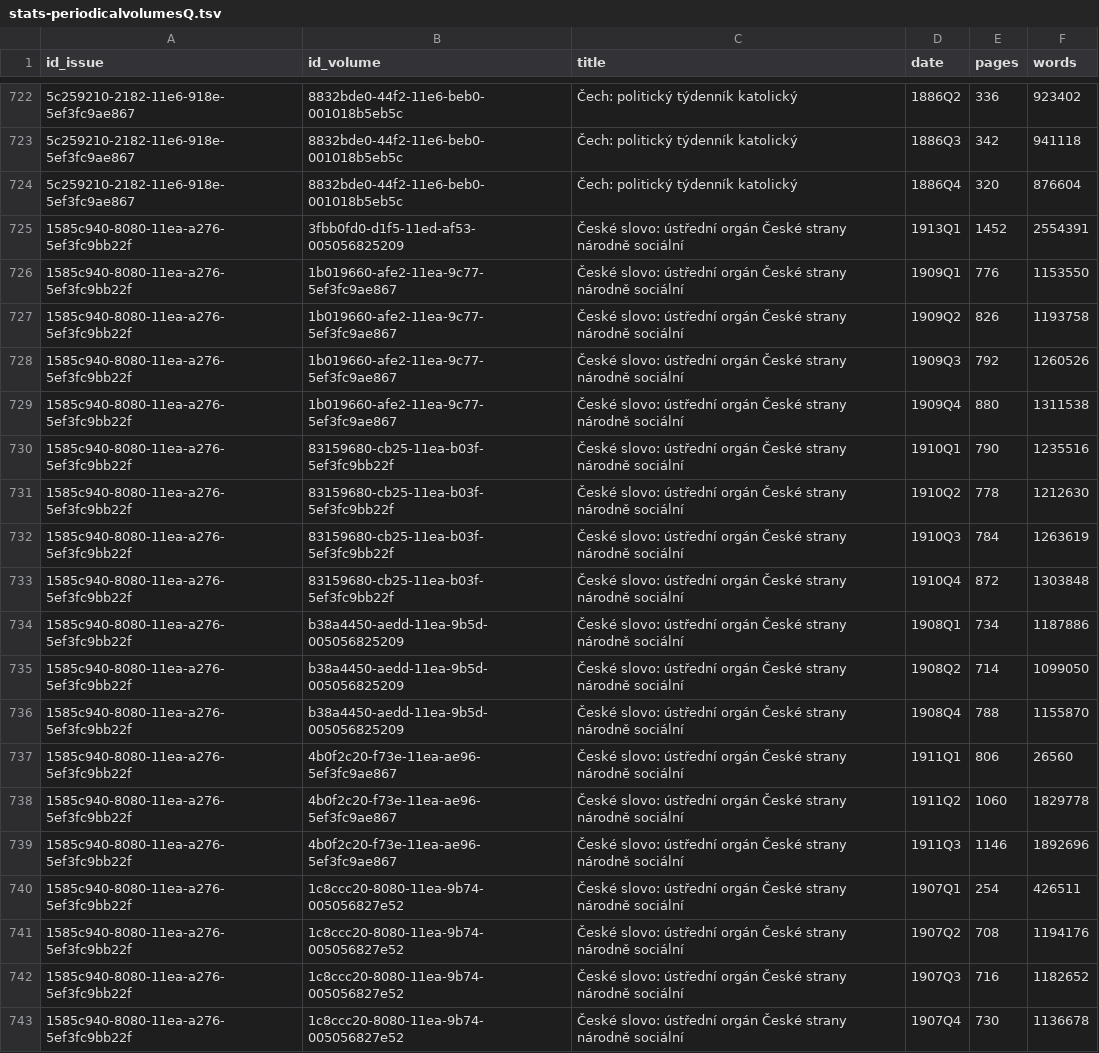
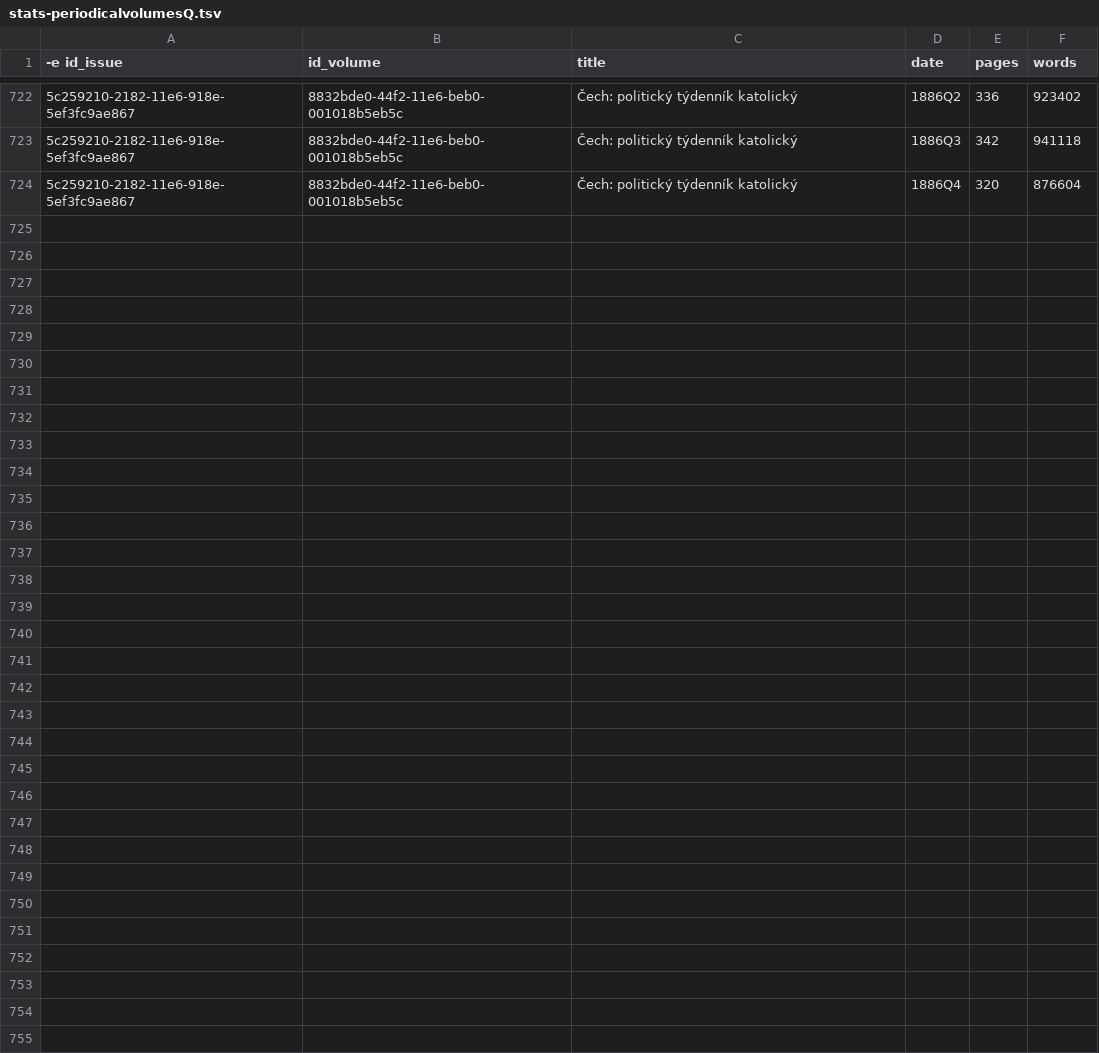
Before and after one commit to ufal/PressMint-CZ-pipeline, a TSV file: DataStats/stats-periodicalvolumesQ.tsv, drawn as a sheet; only a part is shown, gaps mark what is left out; the diff names each change by its address in the sheet, - before the commit and + after, or states it on an @@ line.

Commit message:
remove České slovo: ústřední orgán České strany národně sociální

```diff
--- a/DataStats/stats-periodicalvolumesQ.tsv
+++ b/DataStats/stats-periodicalvolumesQ.tsv
-A1: id_issue
+A1: -e id_issue
-row 725: 1585c940-8080-11ea-a276-5ef3fc9bb22f | 3fbb0fd0-d1f5-11ed-af53-005056825209 | České slovo: ústřední orgán České strany národně sociální | 1913Q1 | 1452 | 2554391
-row 726: 1585c940-8080-11ea-a276-5ef3fc9bb22f | 1b019660-afe2-11ea-9c77-5ef3fc9ae867 | České slovo: ústřední orgán České strany národně sociální | 1909Q1 | 776 | 1153550
-row 727: 1585c940-8080-11ea-a276-5ef3fc9bb22f | 1b019660-afe2-11ea-9c77-5ef3fc9ae867 | České slovo: ústřední orgán České strany národně sociální | 1909Q2 | 826 | 1193758
-row 728: 1585c940-8080-11ea-a276-5ef3fc9bb22f | 1b019660-afe2-11ea-9c77-5ef3fc9ae867 | České slovo: ústřední orgán České strany národně sociální | 1909Q3 | 792 | 1260526
-row 729: 1585c940-8080-11ea-a276-5ef3fc9bb22f | 1b019660-afe2-11ea-9c77-5ef3fc9ae867 | České slovo: ústřední orgán České strany národně sociální | 1909Q4 | 880 | 1311538
-row 730: 1585c940-8080-11ea-a276-5ef3fc9bb22f | 83159680-cb25-11ea-b03f-5ef3fc9bb22f | České slovo: ústřední orgán České strany národně sociální | 1910Q1 | 790 | 1235516
-row 731: 1585c940-8080-11ea-a276-5ef3fc9bb22f | 83159680-cb25-11ea-b03f-5ef3fc9bb22f | České slovo: ústřední orgán České strany národně sociální | 1910Q2 | 778 | 1212630
-row 732: 1585c940-8080-11ea-a276-5ef3fc9bb22f | 83159680-cb25-11ea-b03f-5ef3fc9bb22f | České slovo: ústřední orgán České strany národně sociální | 1910Q3 | 784 | 1263619
-row 733: 1585c940-8080-11ea-a276-5ef3fc9bb22f | 83159680-cb25-11ea-b03f-5ef3fc9bb22f | České slovo: ústřední orgán České strany národně sociální | 1910Q4 | 872 | 1303848
-row 734: 1585c940-8080-11ea-a276-5ef3fc9bb22f | b38a4450-aedd-11ea-9b5d-005056825209 | České slovo: ústřední orgán České strany národně sociální | 1908Q1 | 734 | 1187886
-row 735: 1585c940-8080-11ea-a276-5ef3fc9bb22f | b38a4450-aedd-11ea-9b5d-005056825209 | České slovo: ústřední orgán České strany národně sociální | 1908Q2 | 714 | 1099050
-row 736: 1585c940-8080-11ea-a276-5ef3fc9bb22f | b38a4450-aedd-11ea-9b5d-005056825209 | České slovo: ústřední orgán České strany národně sociální | 1908Q4 | 788 | 1155870
-row 737: 1585c940-8080-11ea-a276-5ef3fc9bb22f | 4b0f2c20-f73e-11ea-ae96-5ef3fc9ae867 | České slovo: ústřední orgán České strany národně sociální | 1911Q1 | 806 | 26560
-row 738: 1585c940-8080-11ea-a276-5ef3fc9bb22f | 4b0f2c20-f73e-11ea-ae96-5ef3fc9ae867 | České slovo: ústřední orgán České strany národně sociální | 1911Q2 | 1060 | 1829778
-row 739: 1585c940-8080-11ea-a276-5ef3fc9bb22f | 4b0f2c20-f73e-11ea-ae96-5ef3fc9ae867 | České slovo: ústřední orgán České strany národně sociální | 1911Q3 | 1146 | 1892696
-row 740: 1585c940-8080-11ea-a276-5ef3fc9bb22f | 1c8ccc20-8080-11ea-9b74-005056827e52 | České slovo: ústřední orgán České strany národně sociální | 1907Q1 | 254 | 426511
-row 741: 1585c940-8080-11ea-a276-5ef3fc9bb22f | 1c8ccc20-8080-11ea-9b74-005056827e52 | České slovo: ústřední orgán České strany národně sociální | 1907Q2 | 708 | 1194176
-row 742: 1585c940-8080-11ea-a276-5ef3fc9bb22f | 1c8ccc20-8080-11ea-9b74-005056827e52 | České slovo: ústřední orgán České strany národně sociální | 1907Q3 | 716 | 1182652
-row 743: 1585c940-8080-11ea-a276-5ef3fc9bb22f | 1c8ccc20-8080-11ea-9b74-005056827e52 | České slovo: ústřední orgán České strany národně sociální | 1907Q4 | 730 | 1136678
```
Also changed, not shown: DataStats/stats-periodicalvolumes.tsv, 3 other files.
